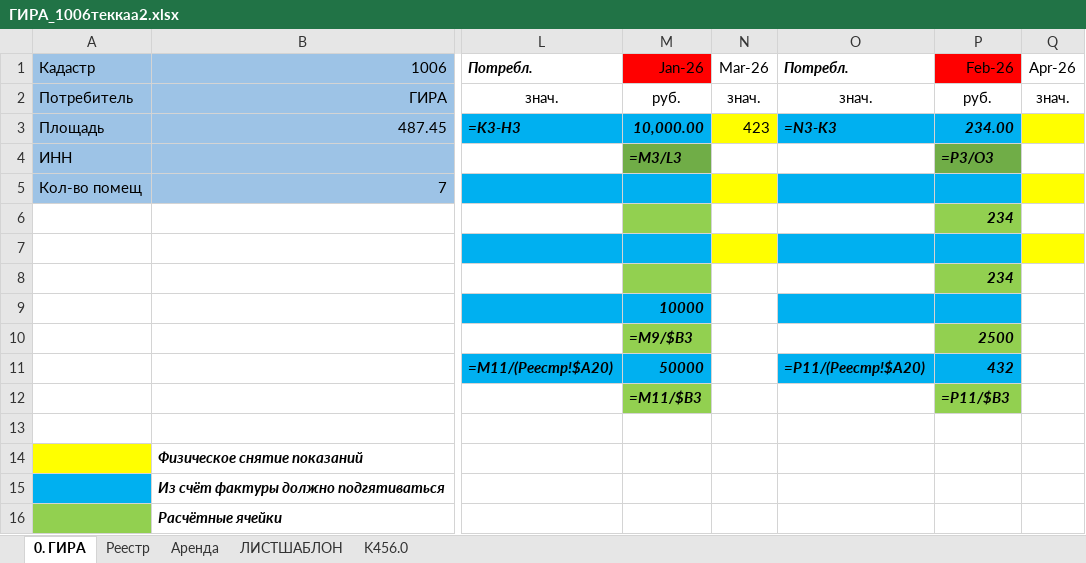
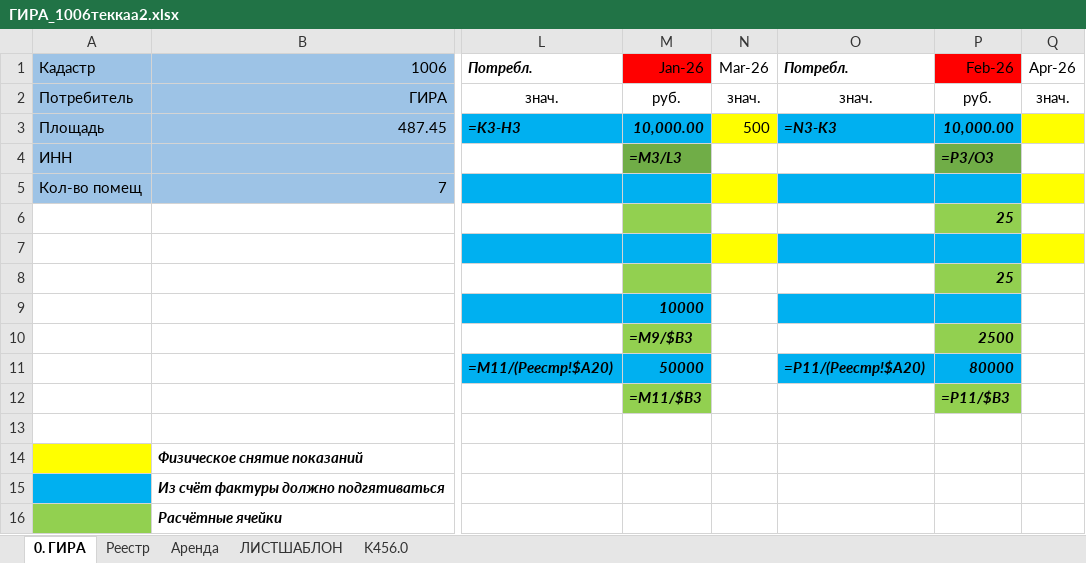
Before and after one commit to Shamil-creator/max-gira-bot, an Excel workbook: docs/ГИРА_1006теккаа2.xlsx, sheet 0. ГИРА, drawn as a sheet; only a part is shown, gaps mark what is left out; values as stored, in another font and other column widths than the file's, no borders; formulas without a stored value are shown as written; the diff names each change by its address in the sheet, - before the commit and + after, or states it on an @@ line.

Commit message:
Fix electricity tariff calculation and update master sheet row index

```diff
--- a/docs/ГИРА_1006теккаа2.xlsx (sheet 0. ГИРА)
+++ b/docs/ГИРА_1006теккаа2.xlsx (sheet 0. ГИРА)
-N3: 423
+N3: 500
-P3: 234.00
+P3: 10,000.00
-P6: 234
+P6: 25
-P8: 234
+P8: 25
-P11: 432
+P11: 80000
```
Also changed, not shown: sheet K456.0, 1 other file.
